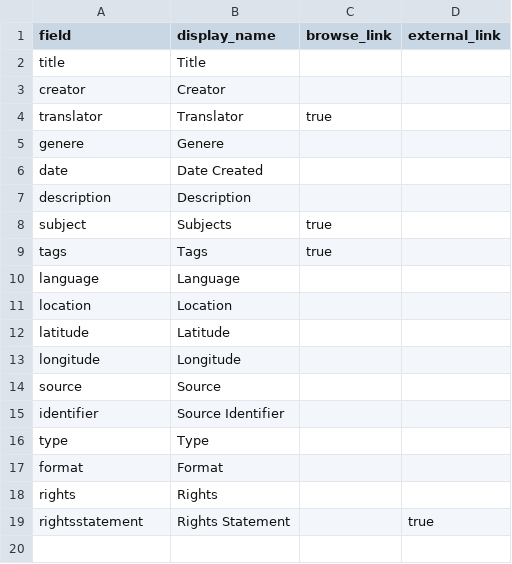
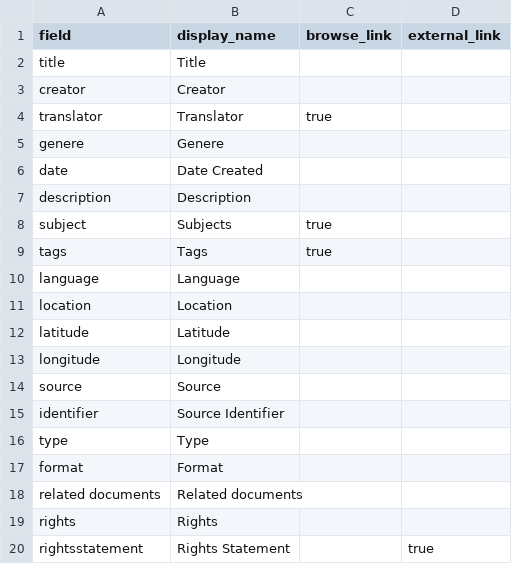
Before and after one commit to dhcast/US-Latina, a CSV file: _data/config-metadata.csv, drawn as a sheet.

Commit message:
Update config-metadata.csv

```diff
--- a/_data/config-metadata.csv
+++ b/_data/config-metadata.csv
@@ -17,2 +17,3 @@ type,Type,
 format,Format,
+related documents, Related documents
 rights,Rights,
```
